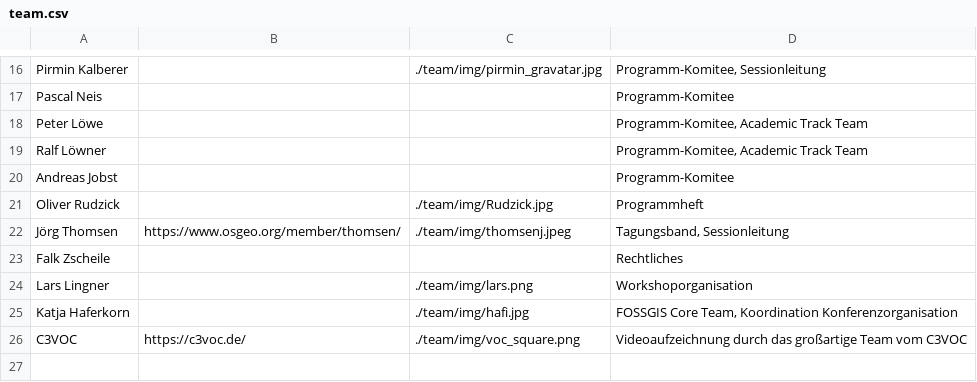
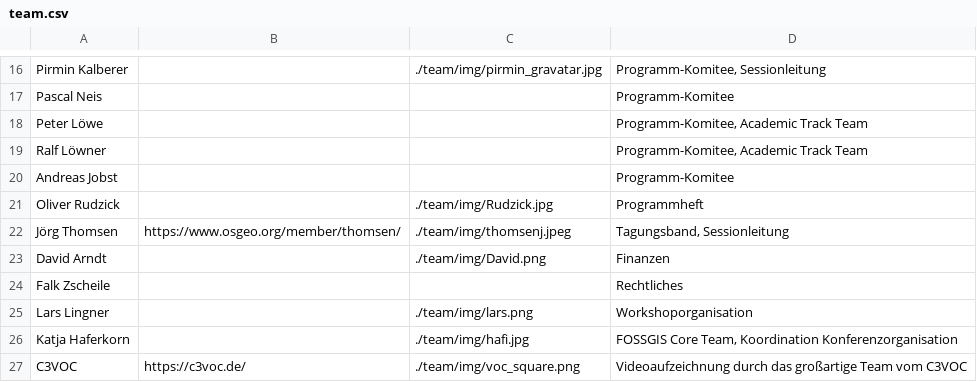
Before and after one commit to fossgis/konferenz-homepage, a CSV file: 2023/team/team.csv, drawn as a sheet; only a part is shown, gaps mark what is left out.

Commit message:
David Teamseite

```diff
--- a/2023/team/team.csv
+++ b/2023/team/team.csv
@@ -22,2 +22,3 @@ Oliver Rudzick||./team/img/Rudzick.jpg|Programmheft
 Jörg Thomsen|https://www.osgeo.org/member/thomsen/|./team/img/thomsenj.jpeg|Tagungsband, Sessionleitung
+David Arndt||./team/img/David.png|Finanzen
 Falk Zscheile|||Rechtliches
```
Also changed, not shown: 1 other file.
